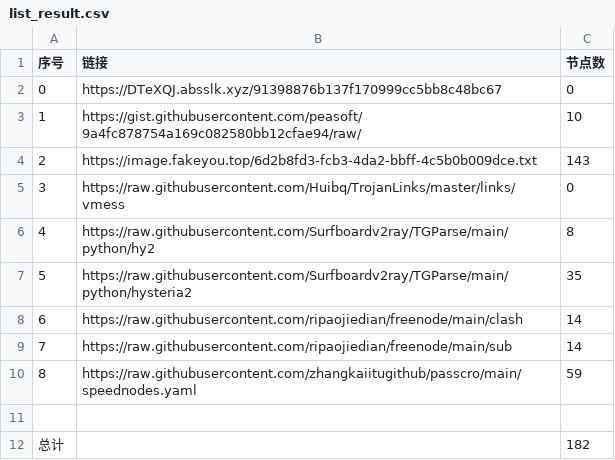
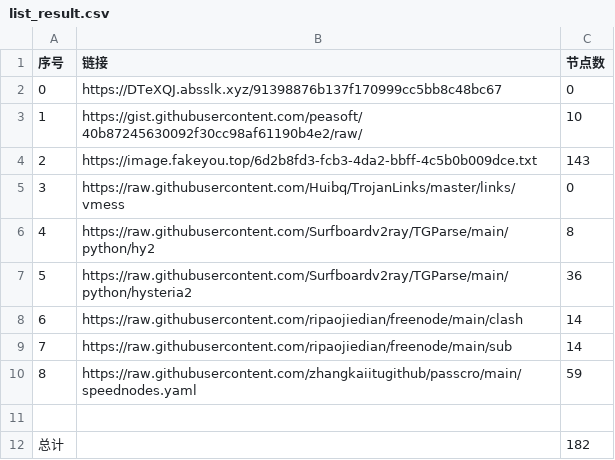
Before and after one commit to cute-omega/NoMoreWalls, a CSV file: list_result.csv, drawn as a sheet.

```diff
--- a/list_result.csv
+++ b/list_result.csv
@@ -2,3 +2,3 @@
 0,https://DTeXQJ.absslk.xyz/91398876b137f170999cc5bb8c48bc67,0
-1,https://gist.githubusercontent.com/peasoft/9a4fc878754a169c082580bb12cfae94/raw/,10
+1,https://gist.githubusercontent.com/peasoft/40b87245630092f30cc98af61190b4e2/raw/,10
 2,https://image.fakeyou.top/6d2b8fd3-fcb3-4da2-bbff-4c5b0b009dce.txt,143
@@ -6,3 +6,3 @@
 4,https://raw.githubusercontent.com/Surfboardv2ray/TGParse/main/python/hy2,8
-5,https://raw.githubusercontent.com/Surfboardv2ray/TGParse/main/python/hysteria2,35
+5,https://raw.githubusercontent.com/Surfboardv2ray/TGParse/main/python/hysteria2,36
 6,https://raw.githubusercontent.com/ripaojiedian/freenode/main/clash,14
```
Also changed, not shown: 9 other files.
